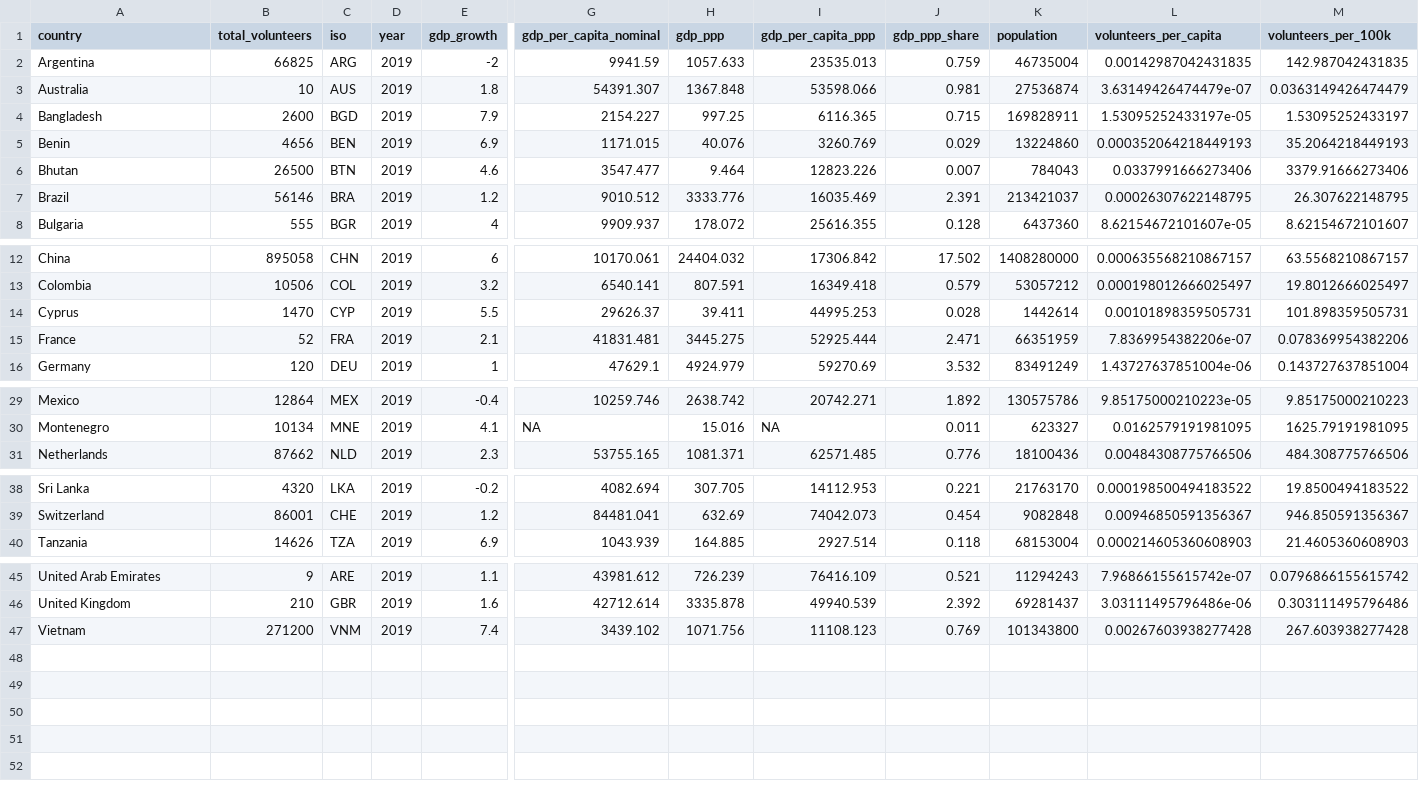
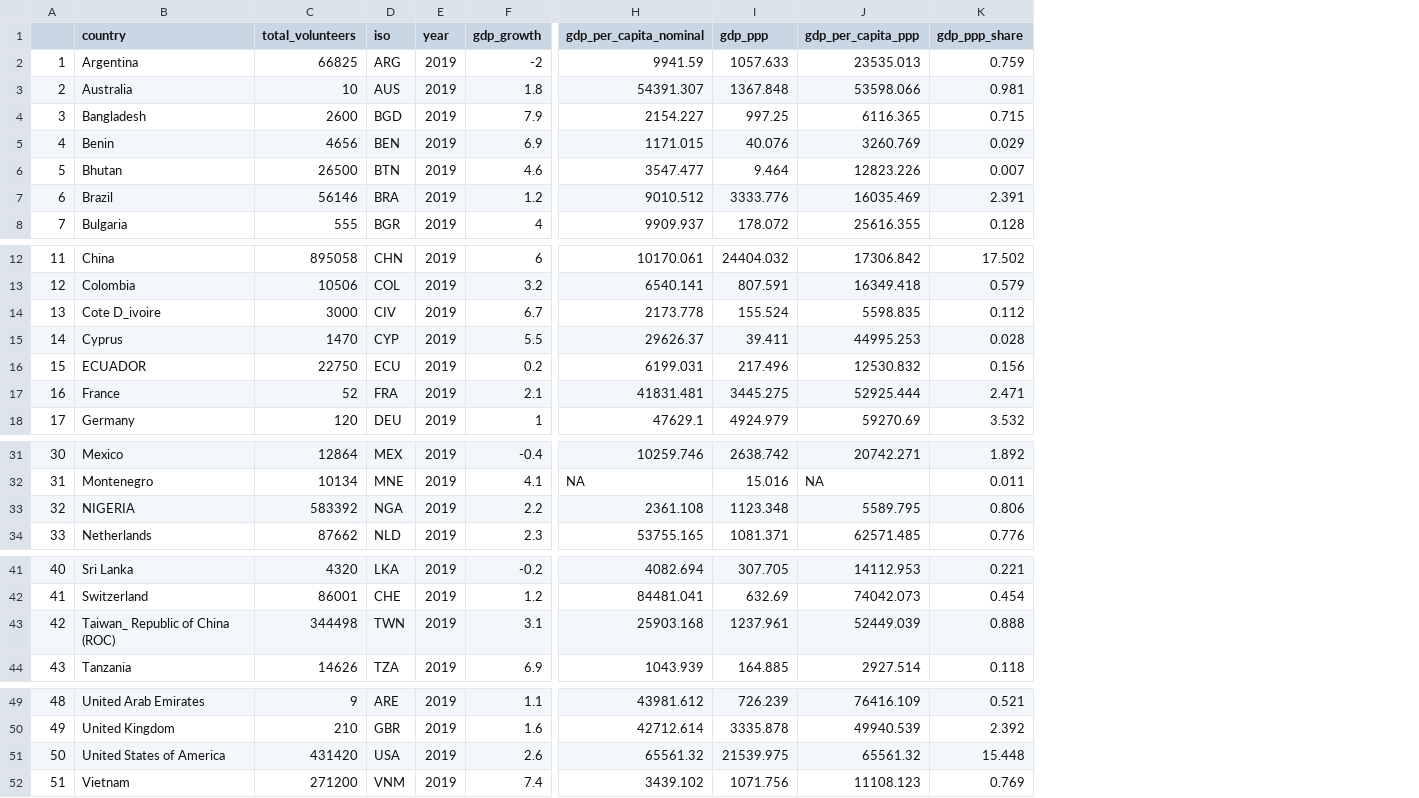
Before and after one commit to rayantahir14/Plastic-Waste, a CSV file: plotting-data.csv, drawn as a sheet; only a part is shown, gaps mark what is left out; removed rows and columns are numbered as before the commit, all else as after; rows hold the shown columns only; the diff names each change by its address in the sheet, - before the commit and + after, or states it on an @@ line.

```diff
--- a/plotting-data.csv
+++ b/plotting-data.csv
+column A, rows 2-8: 1 | 2 | 3 | 4 | 5 | 6 | 7; rows 12-13: 11 | 12; row 15: 14; rows 17-18: 16 | 17; rows 31-32: 30 | 31; row 34: 33; rows 41-42: 40 | 41; row 44: 43; rows 49-50: 48 | 49; row 52: 51
-column K (population), rows 2-8: 46735004 | 27536874 | 169828911 | 13224860 | 784043 | 213421037 | 6437360; rows 12-16: 1408280000 | 53057212 | 1442614 | 66351959 | 83491249; rows 29-31: 130575786 | 623327 | 18100436; rows 38-40: 21763170 | 9082848 | 68153004; rows 45-47: 11294243 | 69281437 | 101343800
-column L (volunteers_per_capita), rows 2-8: 0.00142987042431835 | 3.63149426474479e-07 | 1.53095252433197e-05 | 0.000352064218449193 | 0.0337991666273406 | 0.00026307622148795 | 8.62154672101607e-05; rows 12-16: 0.000635568210867157 | 0.000198012666025497 | 0.00101898359505731 | 7.8369954382206e-07 | 1.43727637851004e-06; rows 29-31: 9.85175000210223e-05 | 0.0162579191981095 | 0.00484308775766506; rows 38-40: 0.000198500494183522 | 0.00946850591356367 | 0.000214605360608903; rows 45-47: 7.96866155615742e-07 | 3.03111495796486e-06 | 0.00267603938277428
-column M (volunteers_per_100k), rows 2-8: 142.987042431835 | 0.0363149426474479 | 1.53095252433197 | 35.2064218449193 | 3379.91666273406 | 26.307622148795 | 8.62154672101607; rows 12-16: 63.5568210867157 | 19.8012666025497 | 101.898359505731 | 0.078369954382206 | 0.143727637851004; rows 29-31: 9.85175000210223 | 1625.79191981095 | 484.308775766506; rows 38-40: 19.8500494183522 | 946.850591356367 | 21.4605360608903; rows 45-47: 0.0796866155615742 | 0.303111495796486 | 267.603938277428
+row 14: 13 | Cote D_ivoire | 3000 | CIV | 2019 | 6.7 | 2173.778 | 155.524 | 5598.835 | 0.112
+row 16: 15 | ECUADOR | 22750 | ECU | 2019 | 0.2 | 6199.031 | 217.496 | 12530.832 | 0.156
+row 33: 32 | NIGERIA | 583392 | NGA | 2019 | 2.2 | 2361.108 | 1123.348 | 5589.795 | 0.806
+row 43: 42 | Taiwan_ Republic of China (ROC) | 344498 | TWN | 2019 | 3.1 | 25903.168 | 1237.961 | 52449.039 | 0.888
+row 51: 50 | United States of America | 431420 | USA | 2019 | 2.6 | 65561.32 | 21539.975 | 65561.32 | 15.448
```
Also changed, not shown: 5 other files.
